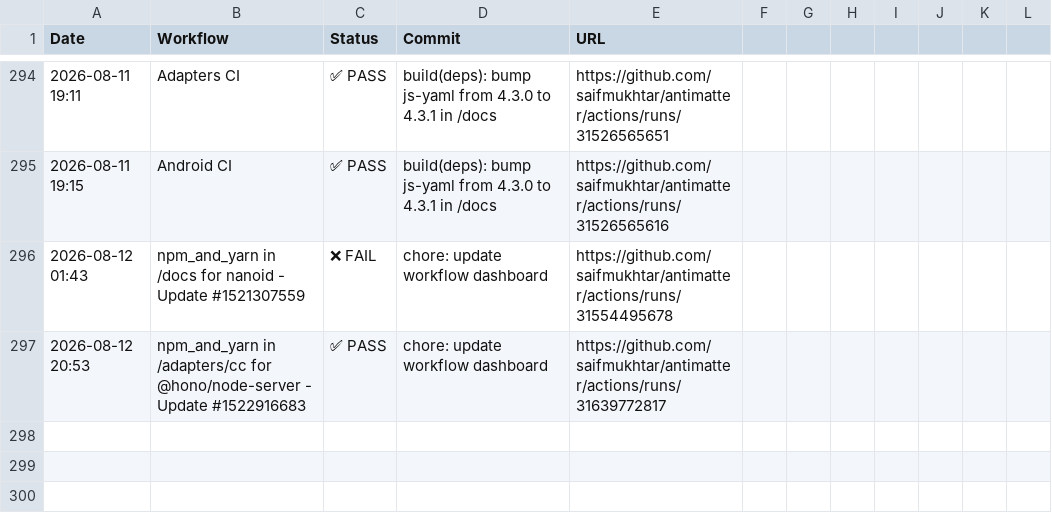
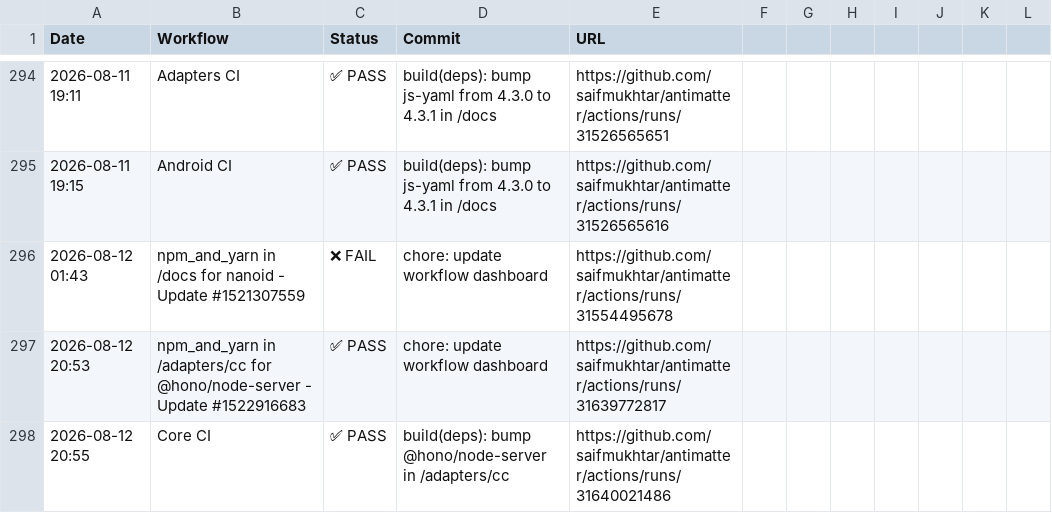
Before and after one commit to saifmukhtar/antimatter, a CSV file: .github/ci-logs/workflow_logs.csv, drawn as a sheet; only a part is shown, gaps mark what is left out; the diff names each change by its address in the sheet, - before the commit and + after, or states it on an @@ line.

```diff
--- a/.github/ci-logs/workflow_logs.csv
+++ b/.github/ci-logs/workflow_logs.csv
+row 298: 2026-08-12 20:55 | Core CI | ✅ PASS | build(deps): bump @hono/node-server in /adapters/cc | https://github.com/saifmukhtar/antimatter/actions/runs/31640021486
```
Also changed, not shown: 1 other file.
